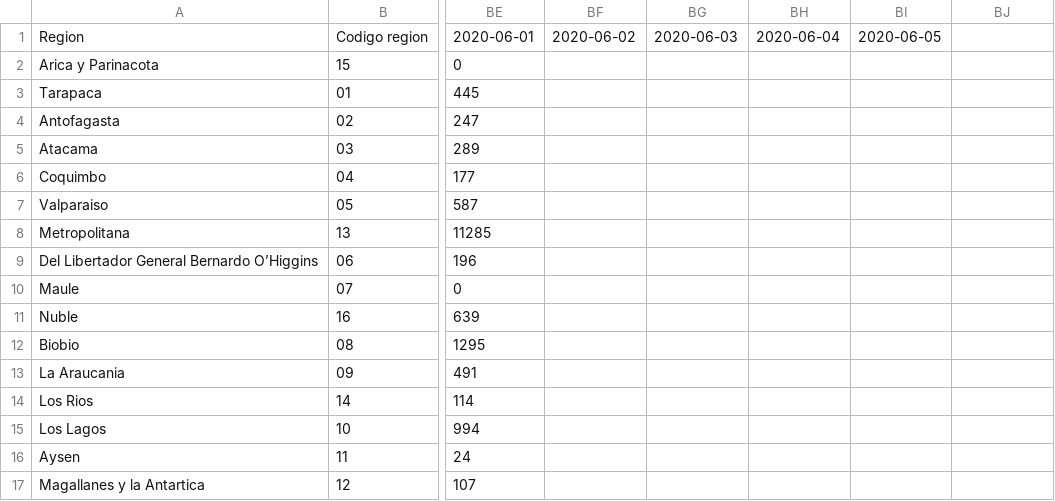
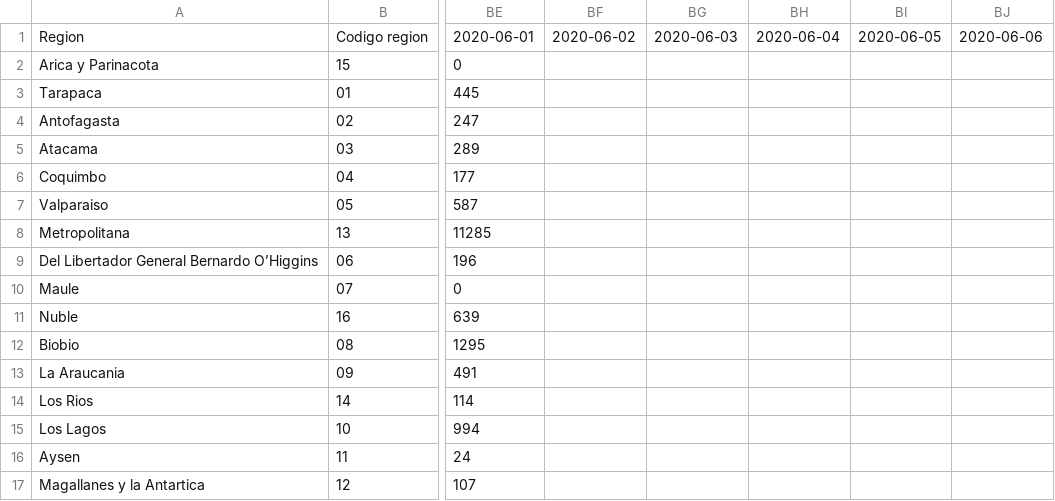
Before and after one commit to jaguridi/Datos-COVID19, a CSV file: input/ReporteDiario/PCR.csv, drawn as a sheet; only a part is shown, gaps mark what is left out; the diff names each change by its address in the sheet, - before the commit and + after, or states it on an @@ line.

```diff
--- a/input/ReporteDiario/PCR.csv
+++ b/input/ReporteDiario/PCR.csv
-BJ1: (empty)
+BJ1: 2020-06-06
```
Also changed, not shown: input/ReporteDiario/CasosConfirmadosTotales.csv, input/ReporteDiario/FallecidosEtario.csv, 4 other files.
